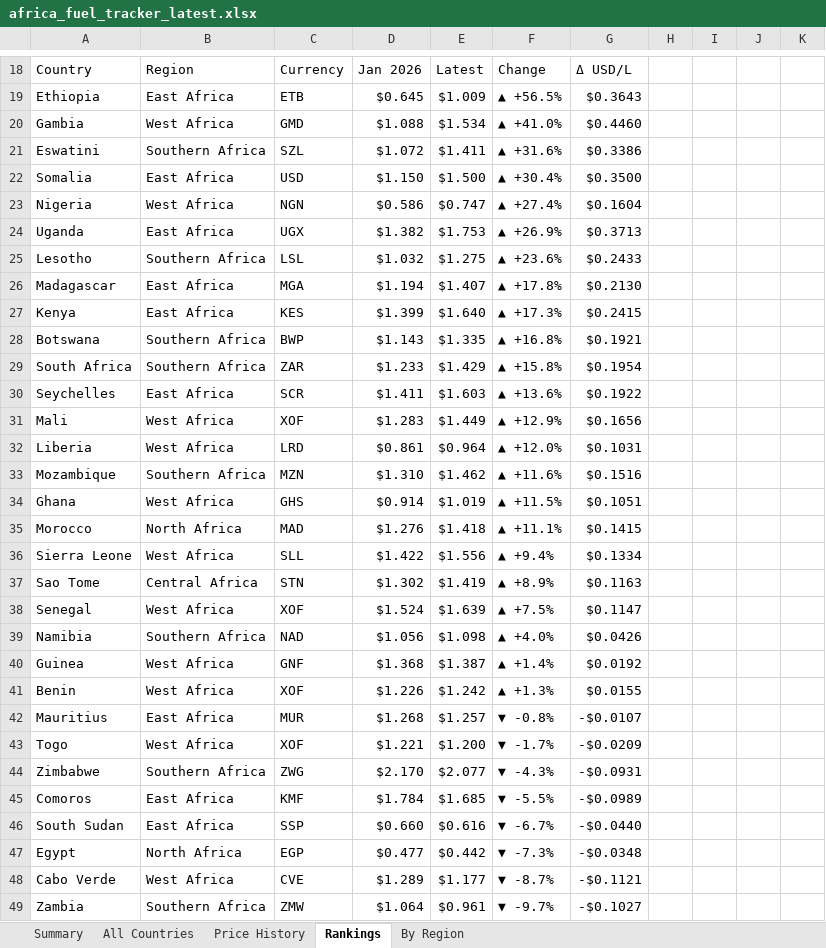
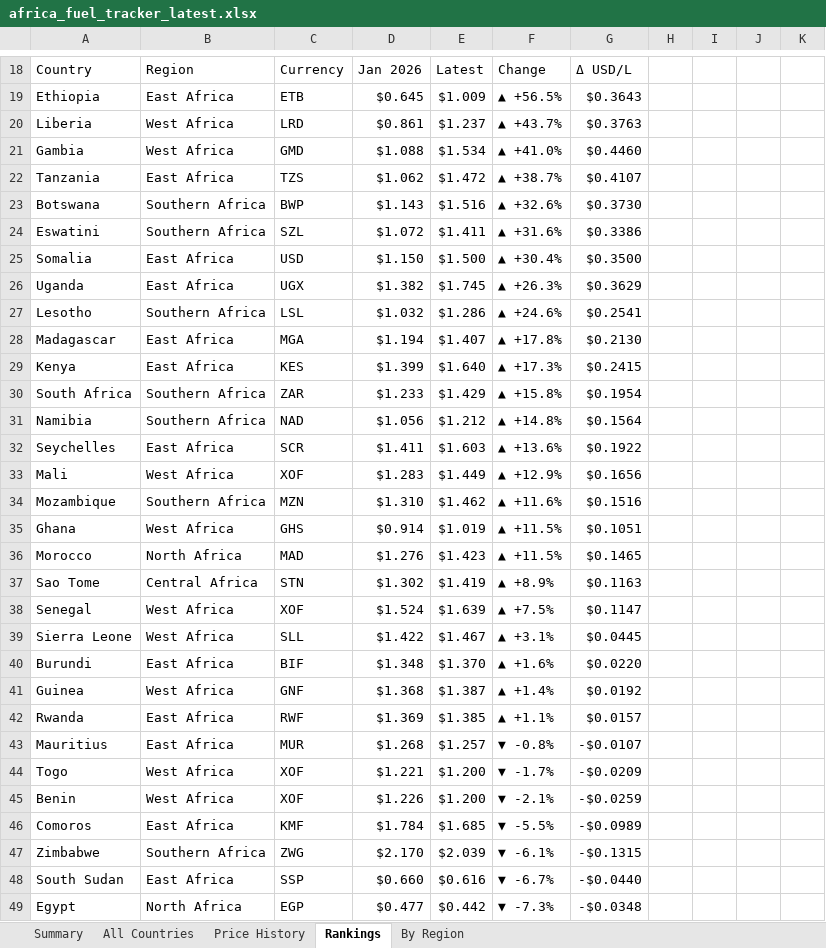
Before and after one commit to Data-Innovation-For-Africa/africa-fuel-tracker, an Excel workbook: africa_fuel_tracker_latest.xlsx, sheet Rankings, drawn as a sheet; only a part is shown, gaps mark what is left out; the shorter side is filled out with more unchanged rows; values as stored, in another font and other column widths than the file's, no cell formats; removed rows and columns are numbered as before the commit, all else as after; the diff covers the shown part only; the diff names each change by its address in the sheet, - before the commit and + after, or states it on an @@ line.

```diff
--- a/africa_fuel_tracker_latest.xlsx (sheet Rankings)
+++ b/africa_fuel_tracker_latest.xlsx (sheet Rankings)
+row 20: Liberia | West Africa | LRD | $0.861 | $1.237 | ▲ +43.7% | $0.3763
+row 22: Tanzania | East Africa | TZS | $1.062 | $1.472 | ▲ +38.7% | $0.4107
+row 23: Botswana | Southern Africa | BWP | $1.143 | $1.516 | ▲ +32.6% | $0.3730
-row 23: Nigeria | West Africa | NGN | $0.586 | $0.747 | ▲ +27.4% | $0.1604
-E26: $1.753
+E26: $1.745
-F26: ▲ +26.9%
+F26: ▲ +26.3%
-G26: $0.3713
+G26: $0.3629
-E27: $1.275
+E27: $1.286
-F27: ▲ +23.6%
+F27: ▲ +24.6%
-G27: $0.2433
+G27: $0.2541
-row 28: Botswana | Southern Africa | BWP | $1.143 | $1.335 | ▲ +16.8% | $0.1921
+row 31: Namibia | Southern Africa | NAD | $1.056 | $1.212 | ▲ +14.8% | $0.1564
-row 32: Liberia | West Africa | LRD | $0.861 | $0.964 | ▲ +12.0% | $0.1031
-E36: $1.418
+E36: $1.423
-F36: ▲ +11.1%
+F36: ▲ +11.5%
-G36: $0.1415
+G36: $0.1465
-row 36: Sierra Leone | West Africa | SLL | $1.422 | $1.556 | ▲ +9.4% | $0.1334
-row 39: Namibia | Southern Africa | NAD | $1.056 | $1.098 | ▲ +4.0% | $0.0426
+row 39: Sierra Leone | West Africa | SLL | $1.422 | $1.467 | ▲ +3.1% | $0.0445
+row 40: Burundi | East Africa | BIF | $1.348 | $1.370 | ▲ +1.6% | $0.0220
-row 41: Benin | West Africa | XOF | $1.226 | $1.242 | ▲ +1.3% | $0.0155
+row 42: Rwanda | East Africa | RWF | $1.369 | $1.385 | ▲ +1.1% | $0.0157
-row 44: Zimbabwe | Southern Africa | ZWG | $2.170 | $2.077 | ▼ -4.3% | -$0.0931
+row 45: Benin | West Africa | XOF | $1.226 | $1.200 | ▼ -2.1% | -$0.0259
+row 47: Zimbabwe | Southern Africa | ZWG | $2.170 | $2.039 | ▼ -6.1% | -$0.1315
```
Also changed, not shown: 2 added rows, 4 removed rows and 30 edited cells elsewhere in this sheet, sheet By Region, sheet Price History, sheet All Countries, sheet Summary, cell formats, 3 other files.
